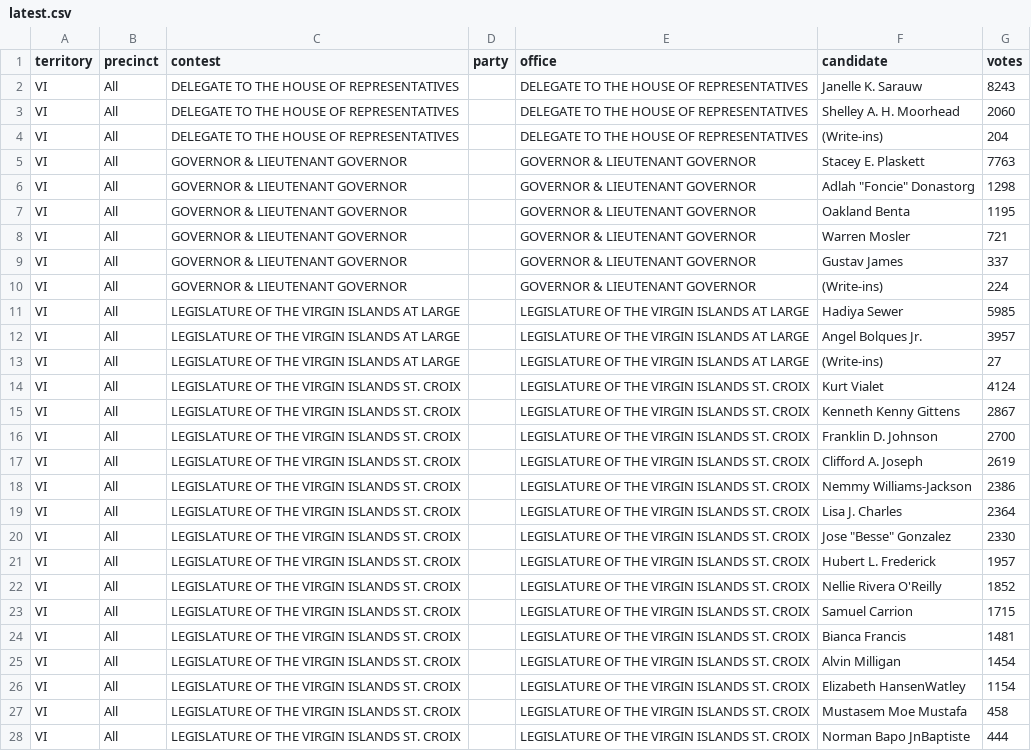
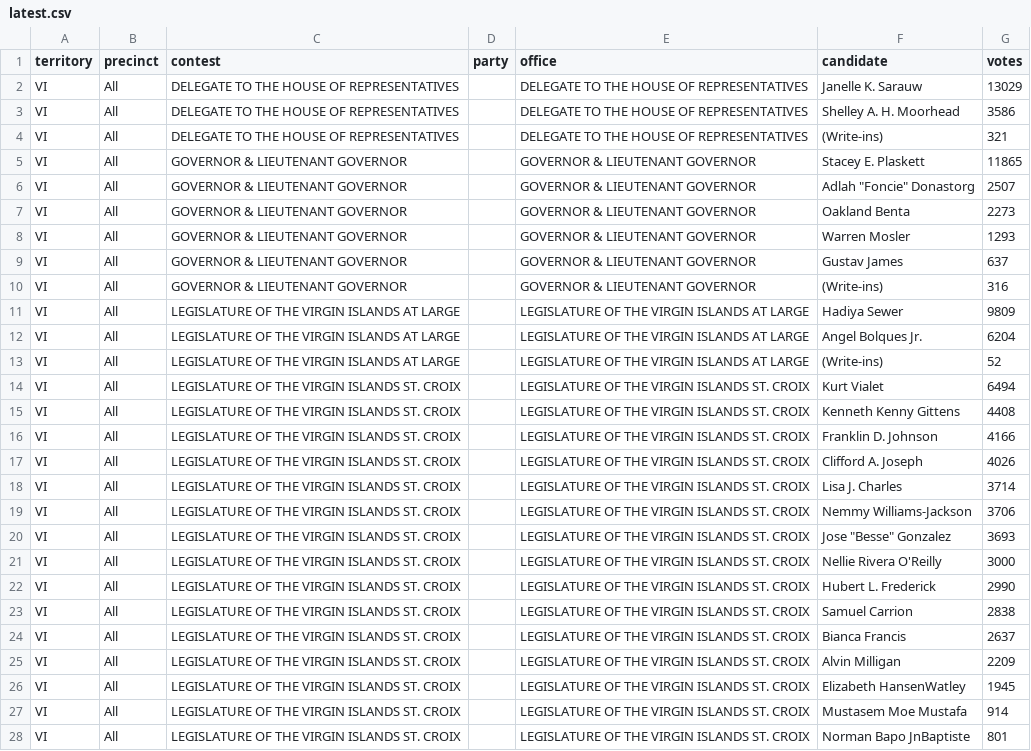
Before and after one commit to contextofislands/2026-territory-election-results, a CSV file: data/us-virgin-islands/latest.csv, drawn as a sheet; only a part is shown; the diff covers the shown part only; the diff names each change by its address in the sheet, - before the commit and + after, or states it on an @@ line.

Commit message:
US Virgin Islands: UNOFFICIAL report of 11/03/2026 08:56PM, read 2026-11-04T01:01:42.519Z

```diff
--- a/data/us-virgin-islands/latest.csv
+++ b/data/us-virgin-islands/latest.csv
-G2 (votes): 8243
+G2 (votes): 13029
-G3 (votes): 2060
+G3 (votes): 3586
-G4 (votes): 204
+G4 (votes): 321
-G5 (votes): 7763
+G5 (votes): 11865
-G6 (votes): 1298
+G6 (votes): 2507
-G7 (votes): 1195
+G7 (votes): 2273
-G8 (votes): 721
+G8 (votes): 1293
-G9 (votes): 337
+G9 (votes): 637
-G10 (votes): 224
+G10 (votes): 316
-G11 (votes): 5985
+G11 (votes): 9809
-G12 (votes): 3957
+G12 (votes): 6204
-G13 (votes): 27
+G13 (votes): 52
-G14 (votes): 4124
+G14 (votes): 6494
-G15 (votes): 2867
+G15 (votes): 4408
-G16 (votes): 2700
+G16 (votes): 4166
-G17 (votes): 2619
+G17 (votes): 4026
-F18 (candidate): Nemmy Williams-Jackson
+F18 (candidate): Lisa J. Charles
-G18 (votes): 2386
+G18 (votes): 3714
-F19 (candidate): Lisa J. Charles
+F19 (candidate): Nemmy Williams-Jackson
-G19 (votes): 2364
+G19 (votes): 3706
-G20 (votes): 2330
+G20 (votes): 3693
-F21 (candidate): Hubert L. Frederick
+F21 (candidate): Nellie Rivera O'Reilly
-G21 (votes): 1957
+G21 (votes): 3000
-F22 (candidate): Nellie Rivera O'Reilly
+F22 (candidate): Hubert L. Frederick
-G22 (votes): 1852
+G22 (votes): 2990
-G23 (votes): 1715
+G23 (votes): 2838
-G24 (votes): 1481
+G24 (votes): 2637
-G25 (votes): 1454
+G25 (votes): 2209
-G26 (votes): 1154
+G26 (votes): 1945
-G27 (votes): 458
+G27 (votes): 914
-G28 (votes): 444
+G28 (votes): 801
```
Also changed, not shown: 69 edited cells elsewhere in this file.
